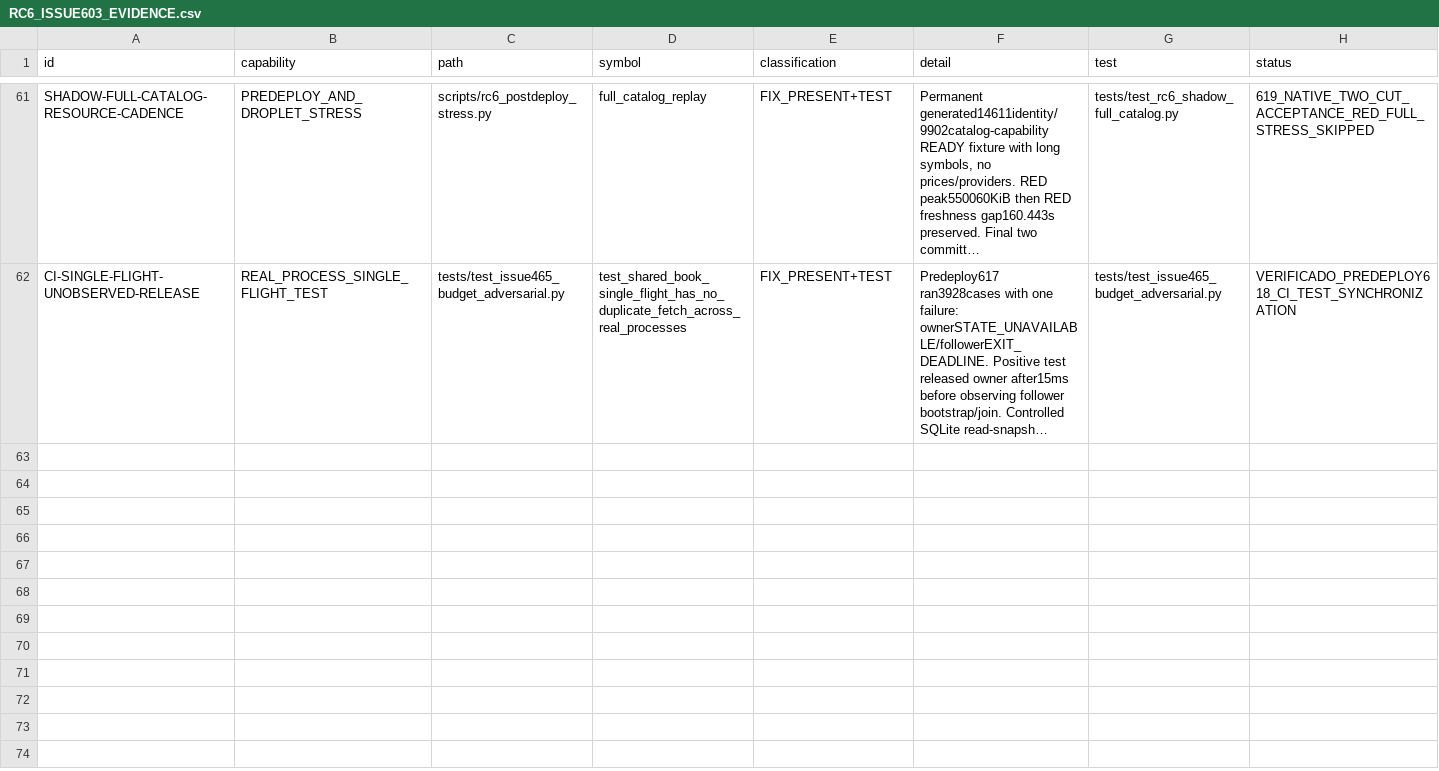
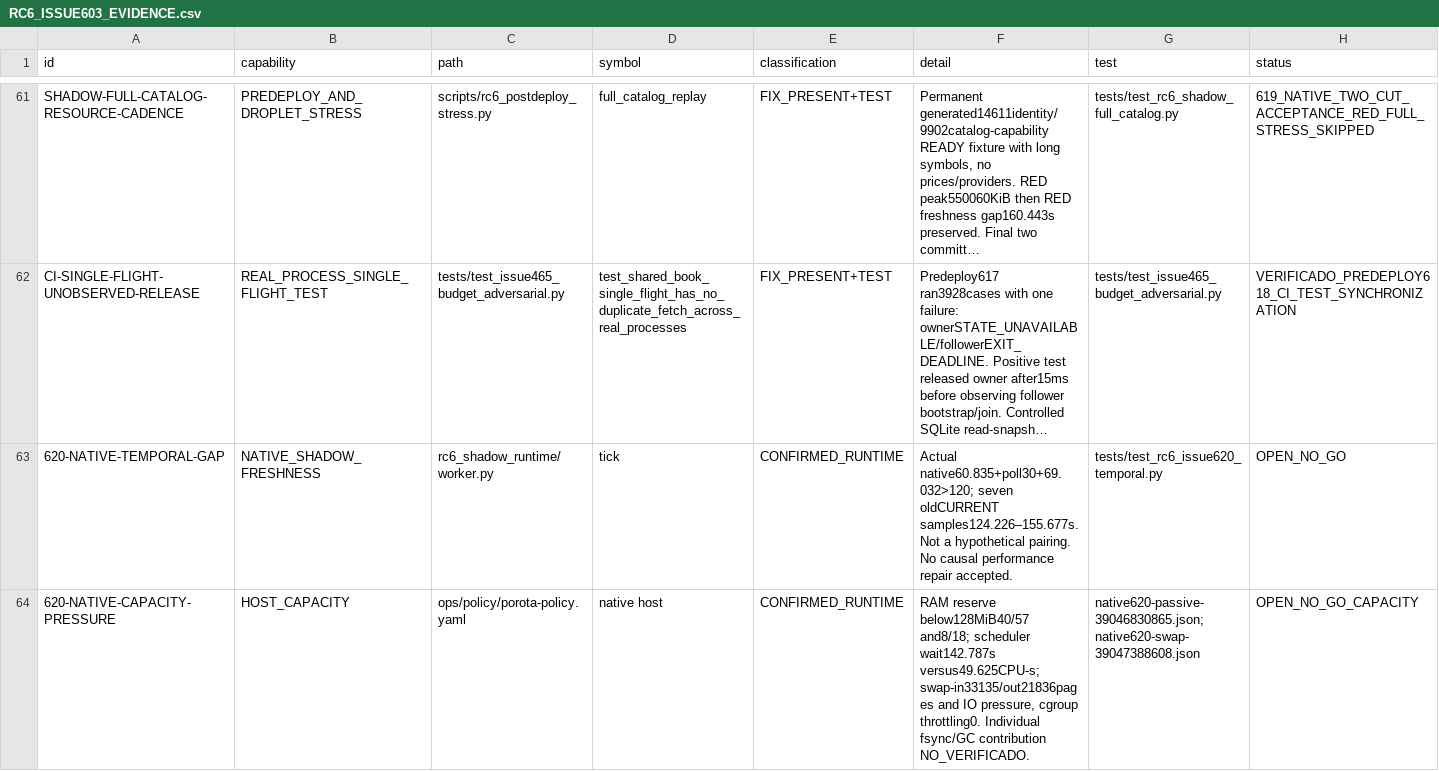
Before and after one commit to mbalbo2023/Porota-trading, a CSV file: docs/releases/RC6_ISSUE603_EVIDENCE.csv, drawn as a sheet; only a part is shown, gaps mark what is left out; long unchanged cells end in …; rows hold the shown columns only; the diff covers the shown part only; the diff names each change by its address in the sheet, - before the commit and + after, or states it on an @@ line.

Commit message:
docs(rc6): preserve61findings146receipts and record620 native NO_GO with certified guards

```diff
--- a/docs/releases/RC6_ISSUE603_EVIDENCE.csv
+++ b/docs/releases/RC6_ISSUE603_EVIDENCE.csv
+row 63: 620-NATIVE-TEMPORAL-GAP | NATIVE_SHADOW_FRESHNESS | rc6_shadow_runtime/worker.py | tick | CONFIRMED_RUNTIME | Actual native60.835+poll30+69.032>120; seven oldCURRENT samples124.226–155.677s. Not a hypothetical pairing. No causal performance repair accepted. | tests/test_rc6_issue620_temporal.py | OPEN_NO_GO
+row 64: 620-NATIVE-CAPACITY-PRESSURE | HOST_CAPACITY | ops/policy/porota-policy.yaml | native host | CONFIRMED_RUNTIME | RAM reserve below128MiB40/57 and8/18; scheduler wait142.787s versus49.625CPU-s; swap-in33135/out21836pages and IO pressure, cgroup throttling0. Individual fsync/GC contribution NO_VERIFICADO. | native620-passive-39046830865.json;native620-swap-39047388608.json | OPEN_NO_GO_CAPACITY
```
Also changed, not shown: 5 added rows elsewhere in this file, 11 other files.
